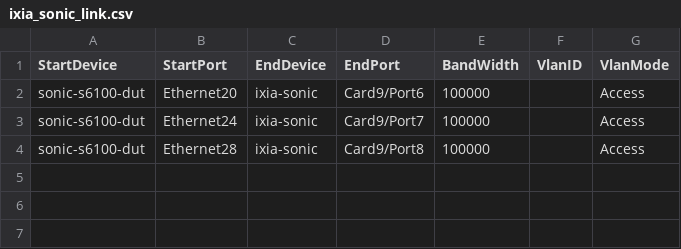
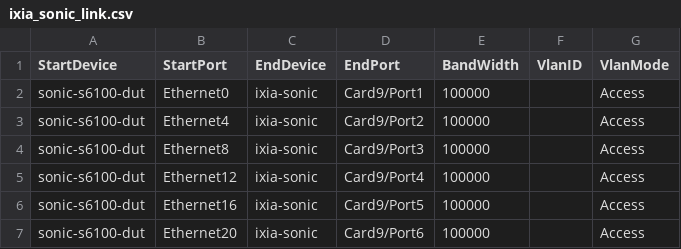
Before and after one commit to selldinesh/sonic-mgmt, a CSV file: ansible/files/ixia_sonic_link.csv, drawn as a sheet; removed rows and columns are numbered as before the commit, all else as after; the diff names each change by its address in the sheet, - before the commit and + after, or states it on an @@ line.

```diff
--- a/ansible/files/ixia_sonic_link.csv
+++ b/ansible/files/ixia_sonic_link.csv
+row 2: sonic-s6100-dut | Ethernet0 | ixia-sonic | Card9/Port1 | 100000 |  | Access
+row 3: sonic-s6100-dut | Ethernet4 | ixia-sonic | Card9/Port2 | 100000 |  | Access
+row 4: sonic-s6100-dut | Ethernet8 | ixia-sonic | Card9/Port3 | 100000 |  | Access
+row 5: sonic-s6100-dut | Ethernet12 | ixia-sonic | Card9/Port4 | 100000 |  | Access
+row 6: sonic-s6100-dut | Ethernet16 | ixia-sonic | Card9/Port5 | 100000 |  | Access
-row 3: sonic-s6100-dut | Ethernet24 | ixia-sonic | Card9/Port7 | 100000 |  | Access
-row 4: sonic-s6100-dut | Ethernet28 | ixia-sonic | Card9/Port8 | 100000 |  | Access
```
Also changed, not shown: ansible/files/ixia_sonic_devices.csv, 3 other files.
